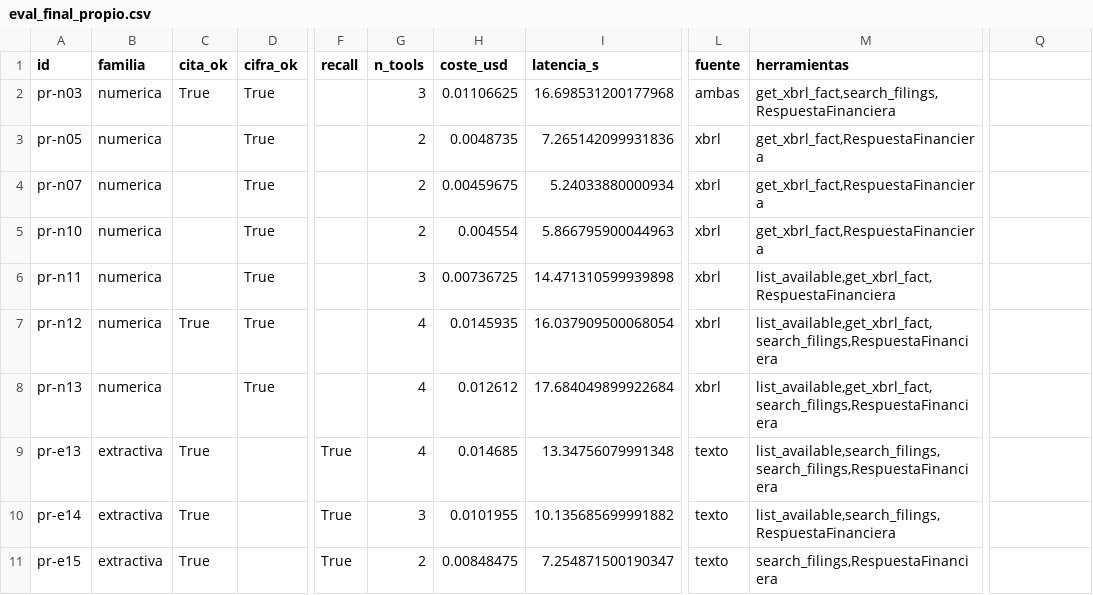
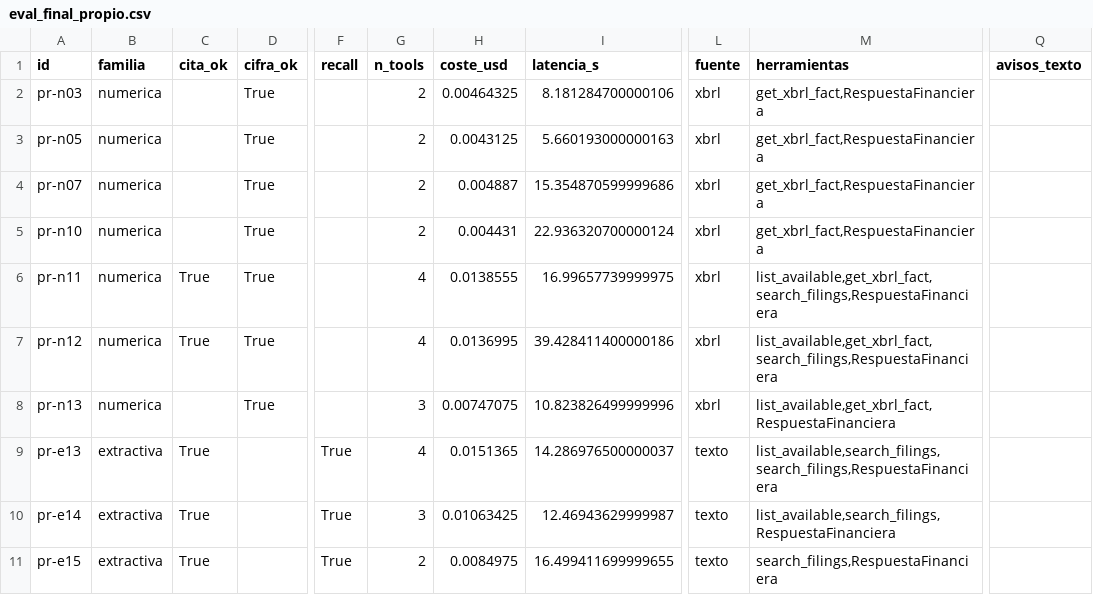
Before and after one commit to eglezarr/sec-10k-agents, a CSV file: resultados/eval_final_propio.csv, drawn as a sheet; only a part is shown, gaps mark what is left out; the diff covers the shown part only; the diff names each change by its address in the sheet, - before the commit and + after, or states it on an @@ line.

```diff
--- a/resultados/eval_final_propio.csv
+++ b/resultados/eval_final_propio.csv
-Q1: (empty)
+Q1: avisos_texto
-C2 (cita_ok): True
+C2 (cita_ok): (empty)
-G2 (n_tools): 3
+G2 (n_tools): 2
-H2 (coste_usd): 0.01106625
+H2 (coste_usd): 0.00464325
-I2 (latencia_s): 16.698531200177968
+I2 (latencia_s): 8.181284700000106
-L2 (fuente): ambas
+L2 (fuente): xbrl
-M2 (herramientas): get_xbrl_fact,search_filings,RespuestaFinanciera
+M2 (herramientas): get_xbrl_fact,RespuestaFinanciera
-H3 (coste_usd): 0.0048735
+H3 (coste_usd): 0.0043125
-I3 (latencia_s): 7.265142099931836
+I3 (latencia_s): 5.660193000000163
-H4 (coste_usd): 0.00459675
+H4 (coste_usd): 0.004887
-I4 (latencia_s): 5.24033880000934
+I4 (latencia_s): 15.354870599999686
-H5 (coste_usd): 0.004554
+H5 (coste_usd): 0.004431
-I5 (latencia_s): 5.866795900044963
+I5 (latencia_s): 22.936320700000124
-C6 (cita_ok): (empty)
+C6 (cita_ok): True
-G6 (n_tools): 3
+G6 (n_tools): 4
-H6 (coste_usd): 0.00736725
+H6 (coste_usd): 0.0138555
-I6 (latencia_s): 14.471310599939898
+I6 (latencia_s): 16.99657739999975
-M6 (herramientas): list_available,get_xbrl_fact,RespuestaFinanciera
+M6 (herramientas): list_available,get_xbrl_fact,search_filings,RespuestaFinanciera
-H7 (coste_usd): 0.0145935
+H7 (coste_usd): 0.0136995
-I7 (latencia_s): 16.037909500068054
+I7 (latencia_s): 39.428411400000186
-G8 (n_tools): 4
+G8 (n_tools): 3
-H8 (coste_usd): 0.012612
+H8 (coste_usd): 0.00747075
-I8 (latencia_s): 17.684049899922684
+I8 (latencia_s): 10.823826499999996
-M8 (herramientas): list_available,get_xbrl_fact,search_filings,RespuestaFinanciera
+M8 (herramientas): list_available,get_xbrl_fact,RespuestaFinanciera
-H9 (coste_usd): 0.014685
+H9 (coste_usd): 0.0151365
-I9 (latencia_s): 13.34756079991348
+I9 (latencia_s): 14.286976500000037
-H10 (coste_usd): 0.0101955
+H10 (coste_usd): 0.01063425
-I10 (latencia_s): 10.135685699991882
+I10 (latencia_s): 12.46943629999987
-H11 (coste_usd): 0.00848475
+H11 (coste_usd): 0.0084975
-I11 (latencia_s): 7.254871500190347
+I11 (latencia_s): 16.499411699999655
```
Also changed, not shown: 39 edited cells elsewhere in this file, resultados/eval_final_huecos.csv, resultados/eval_modelo_deepseek-v4-flash_propio.csv, 14 other files.
